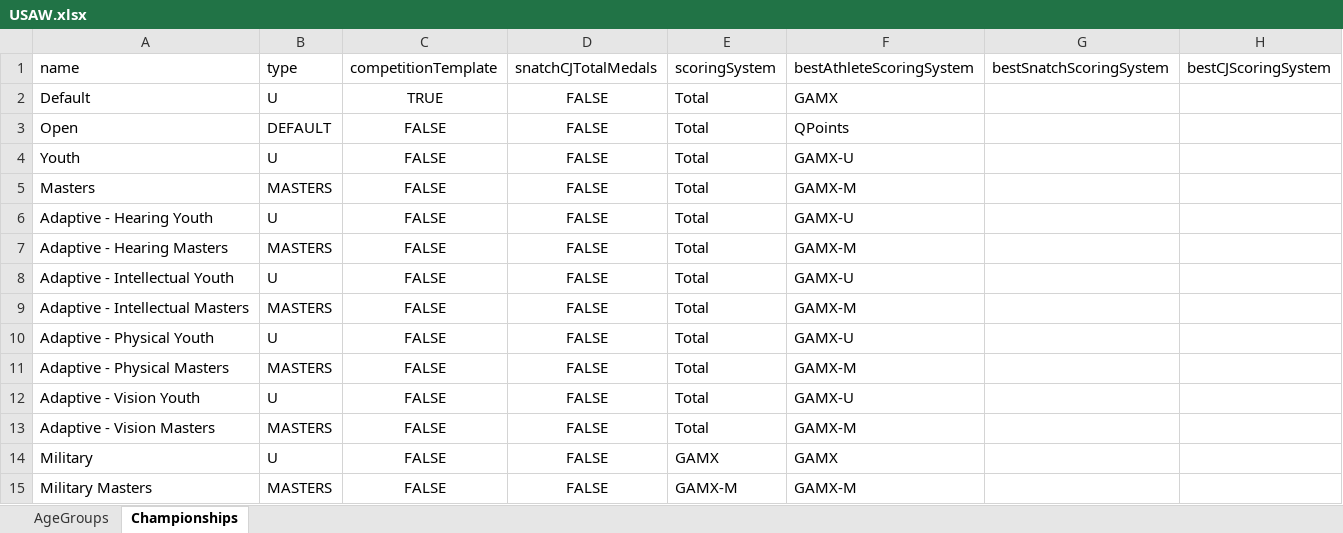
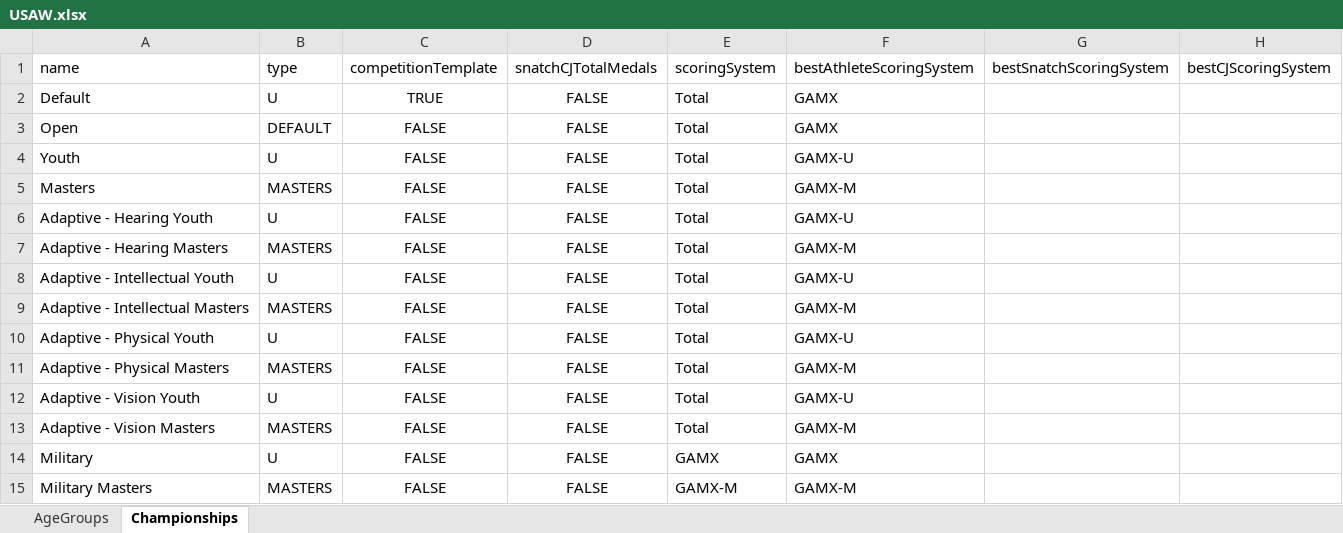
Before and after one commit to nemikor-solutions/usaw-owlcms, an Excel workbook: local/agegroups/USAW.xlsx, sheet Championships, drawn as a sheet; only a part is shown; values as stored, in another font and other column widths than the file's, no borders; the diff names each change by its address in the sheet, - before the commit and + after, or states it on an @@ line.

Commit message:
Fixed age groups and borders in start list + schedule

```diff
--- a/local/agegroups/USAW.xlsx (sheet Championships)
+++ b/local/agegroups/USAW.xlsx (sheet Championships)
-F3 (bestAthleteScoringSystem): QPoints
+F3 (bestAthleteScoringSystem): GAMX
```
Also changed, not shown: local/agegroups/2026-VWS2.xlsx, local/templates/schedule/MultiPlatform.xlsx, 4 other files.
